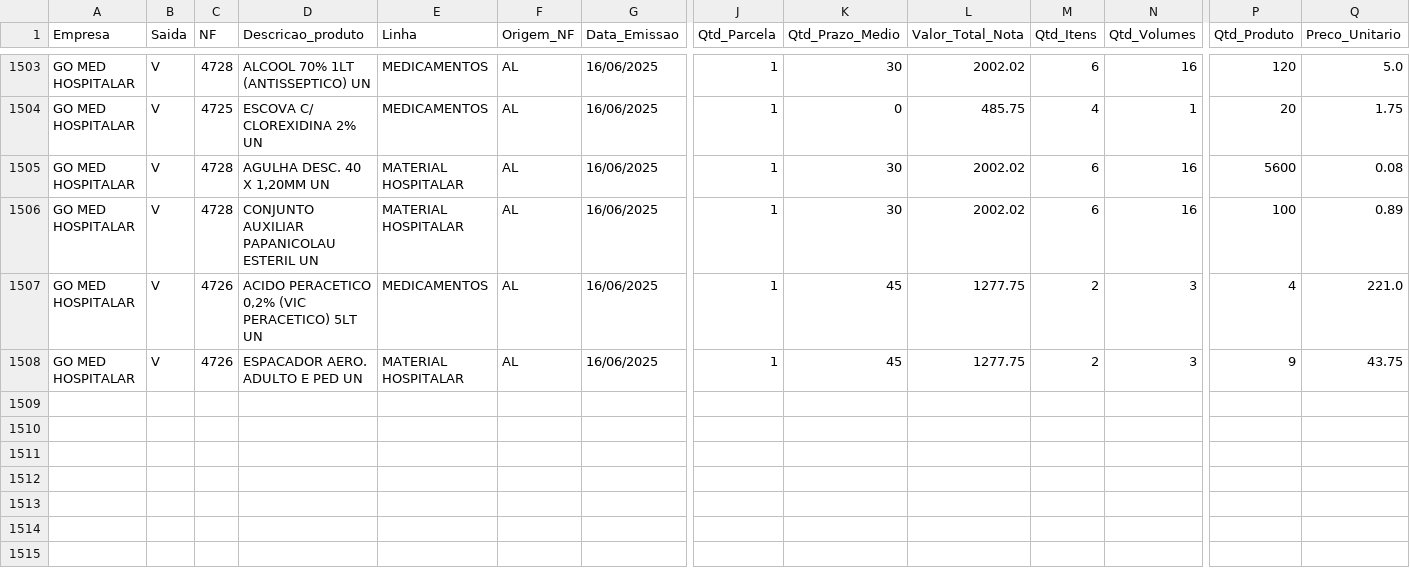
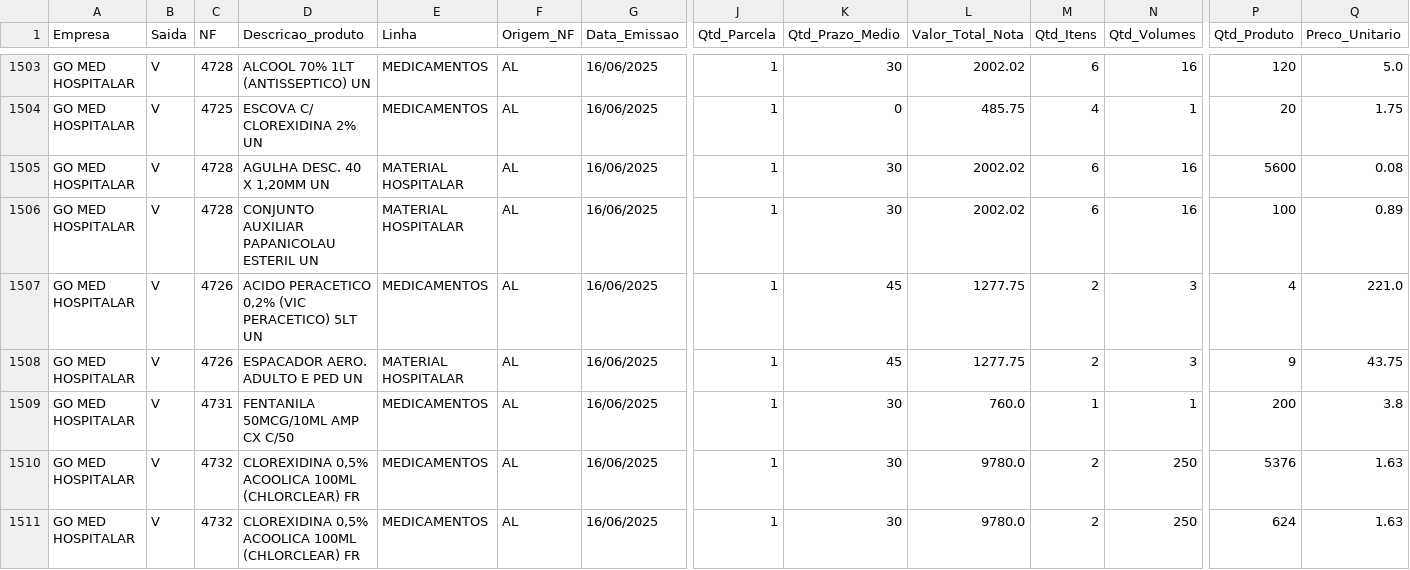
Before and after one commit to RoqueChristian/go-med-mob, a CSV file: df_vendas.csv, drawn as a sheet; only a part is shown, gaps mark what is left out; rows hold the shown columns only; the diff names each change by its address in the sheet, - before the commit and + after, or states it on an @@ line.

Commit message:
Add files via upload

```diff
--- a/df_vendas.csv
+++ b/df_vendas.csv
+row 1509: GO MED HOSPITALAR | V | 4731 | FENTANILA 50MCG/10ML AMP CX C/50 | MEDICAMENTOS | AL | 16/06/2025 | 1 | 30 | 760.0 | 1 | 1 | 200 | 3.8
+row 1510: GO MED HOSPITALAR | V | 4732 | CLOREXIDINA 0,5% ACOOLICA 100ML (CHLORCLEAR) FR | MEDICAMENTOS | AL | 16/06/2025 | 1 | 30 | 9780.0 | 2 | 250 | 5376 | 1.63
+row 1511: GO MED HOSPITALAR | V | 4732 | CLOREXIDINA 0,5% ACOOLICA 100ML (CHLORCLEAR) FR | MEDICAMENTOS | AL | 16/06/2025 | 1 | 30 | 9780.0 | 2 | 250 | 624 | 1.63
```
